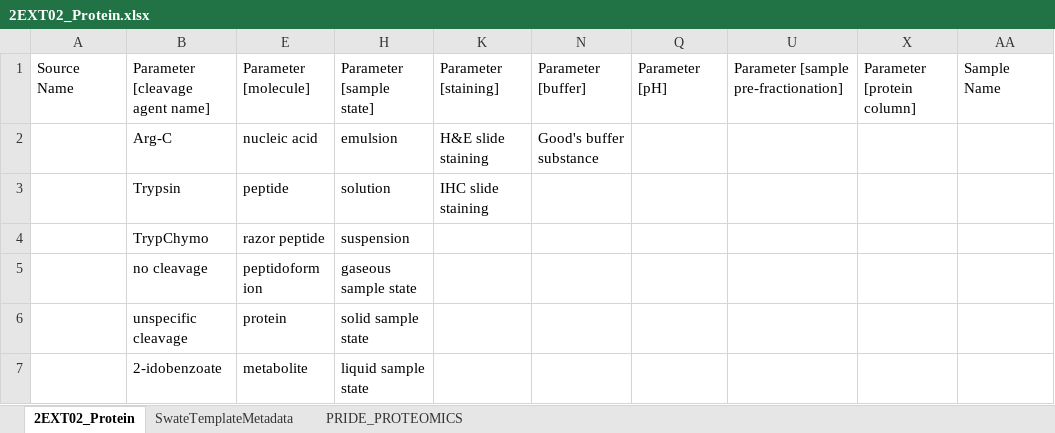
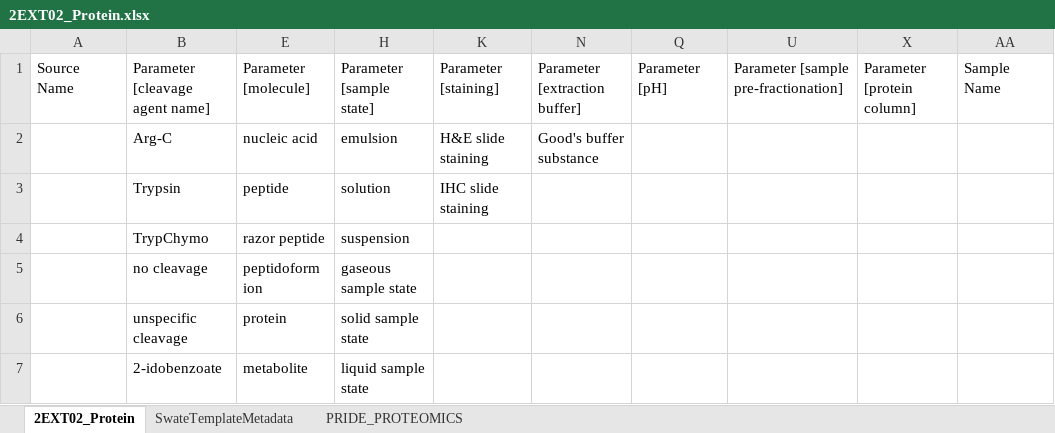
Before and after one commit to nfdi4plants/Swate-templates, an Excel workbook: templates/dataplant/2EXT02_Protein.xlsx, sheet 2EXT02_Protein, drawn as a sheet; values as stored, in another font and other column widths than the file's, no borders; table styles not drawn; the diff names each change by its address in the sheet, - before the commit and + after, or states it on an @@ line.

Commit message:
Update Proteomics templates
... to incorporate more Parameters, Characteristics & Components from DBPO

```diff
--- a/templates/dataplant/2EXT02_Protein.xlsx (sheet 2EXT02_Protein)
+++ b/templates/dataplant/2EXT02_Protein.xlsx (sheet 2EXT02_Protein)
-N1: Parameter [buffer]
+N1: Parameter [extraction buffer]
```
Also changed, not shown: sheet SwateTemplateMetadata, hidden cells, templates/dataplant/3ASY02_ProteomicsMassSpec.xlsx.
